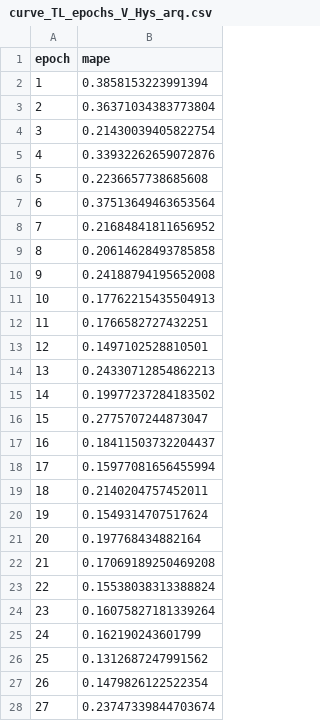
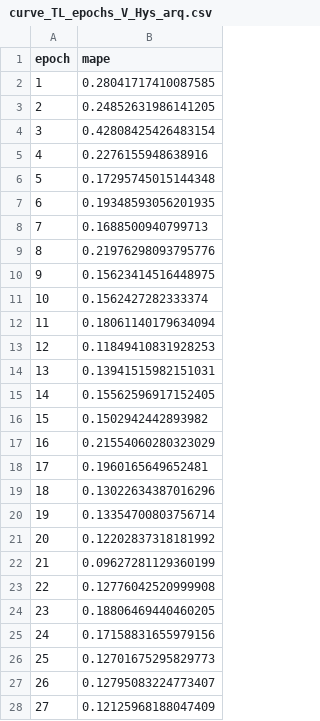
Before and after one commit to Pedro-Rick/IC, a CSV file: transferLearning/TL_results/V/graficos/curve_TL_epochs_V_Hys_arq.csv, drawn as a sheet; only a part is shown; the diff covers the shown part only.

Commit message:
troquei TODOS os codigos para padronizar, ou deu mto bom ou fudeu tudo (resultados 2)

```diff
--- a/transferLearning/TL_results/V/graficos/curve_TL_epochs_V_Hys_arq.csv
+++ b/transferLearning/TL_results/V/graficos/curve_TL_epochs_V_Hys_arq.csv
@@ -1,28 +1,28 @@
 epoch,mape
-1,0.3858153223991394
-2,0.36371034383773804
-3,0.21430039405822754
-4,0.33932262659072876
-5,0.2236657738685608
-6,0.37513649463653564
-7,0.21684841811656952
-8,0.20614628493785858
-9,0.24188794195652008
-10,0.17762215435504913
-11,0.1766582727432251
-12,0.1497102528810501
-13,0.24330712854862213
-14,0.19977237284183502
-15,0.2775707244873047
-16,0.18411503732204437
-17,0.15977081656455994
-18,0.2140204757452011
-19,0.1549314707517624
-20,0.197768434882164
-21,0.17069189250469208
-22,0.15538038313388824
-23,0.16075827181339264
-24,0.162190243601799
-25,0.1312687247991562
-26,0.1479826122522354
-27,0.23747339844703674
+1,0.28041717410087585
+2,0.24852631986141205
+3,0.42808425426483154
+4,0.2276155948638916
+5,0.17295745015144348
+6,0.19348593056201935
+7,0.1688500940799713
+8,0.21976298093795776
+9,0.15623414516448975
+10,0.1562427282333374
+11,0.18061140179634094
+12,0.11849410831928253
+13,0.13941515982151031
+14,0.15562596917152405
+15,0.1502942442893982
+16,0.21554060280323029
+17,0.1960165649652481
+18,0.13022634387016296
+19,0.13354700803756714
+20,0.12202837318181992
+21,0.09627281129360199
+22,0.12776042520999908
+23,0.18806469440460205
+24,0.17158831655979156
+25,0.12701675295829773
+26,0.12795083224773407
+27,0.12125968188047409
```
Also changed, not shown: 73 edited cells elsewhere in this file, transferLearning/TL_results/Nabla/graficos/curve_TL_epochs_Nabla_Jou_arq_wei.csv, transferLearning/TL_results/V/graficos/curve_TL_epochs_V_Hys_arq_wei.csv, 17 other files.
